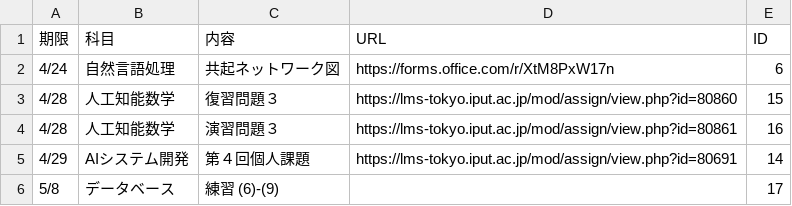
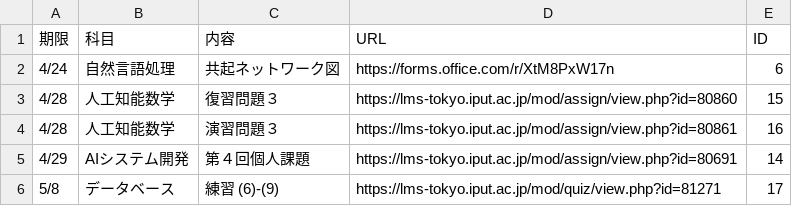
Before and after one commit to Phi110/f-management-system, a CSV file: csv/assignment.csv, drawn as a sheet.

```diff
--- a/csv/assignment.csv
+++ b/csv/assignment.csv
@@ -5,2 +5,2 @@
 4/29,AIシステム開発,第４回個人課題,https://lms-tokyo.iput.ac.jp/mod/assign/view.php?id=80691,14
-5/8,データベース,練習 (6)-(9),,17
+5/8,データベース,練習 (6)-(9),https://lms-tokyo.iput.ac.jp/mod/quiz/view.php?id=81271,17
```
Also changed, not shown: 2 other files.
